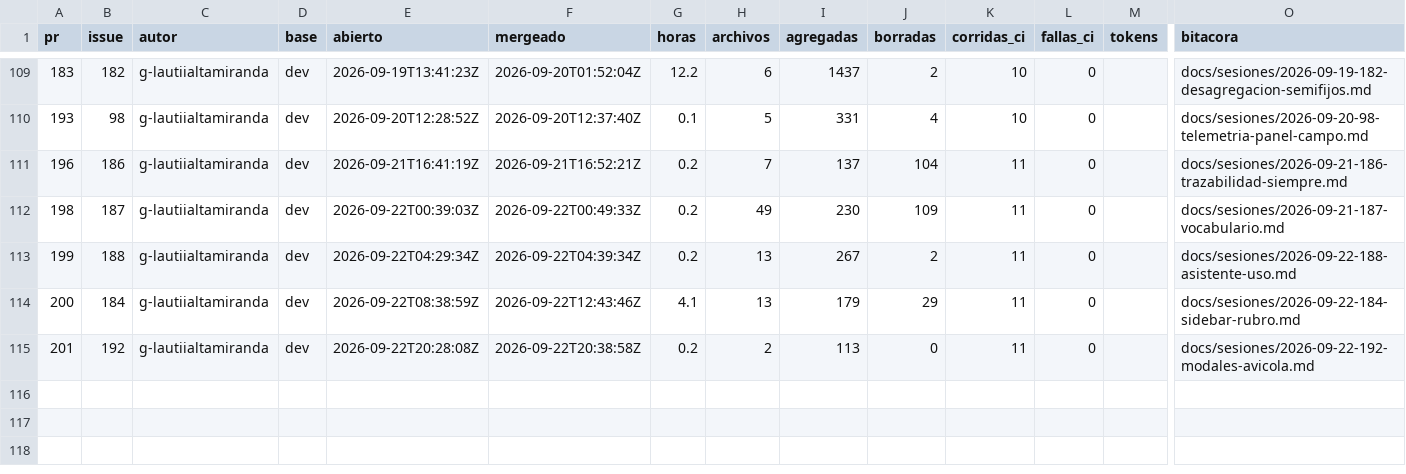
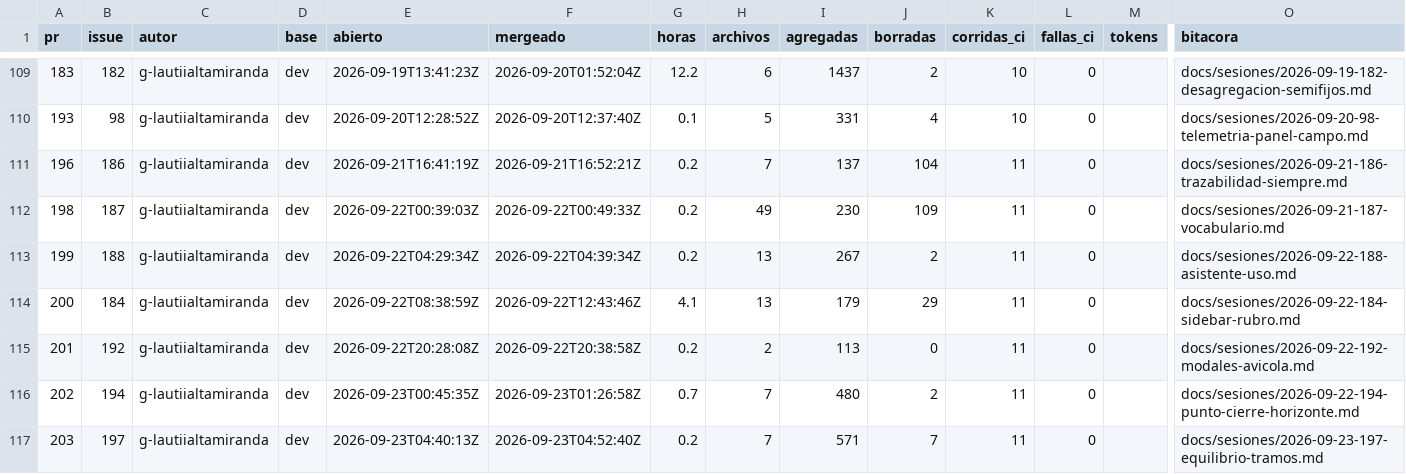
Before and after one commit to Coste-AR/CosteAR-frontend, a CSV file: docs/metricas/prs.csv, drawn as a sheet; only a part is shown, gaps mark what is left out; rows hold the shown columns only; the diff names each change by its address in the sheet, - before the commit and + after, or states it on an @@ line.

```diff
--- a/docs/metricas/prs.csv
+++ b/docs/metricas/prs.csv
+row 116: 202 | 194 | g-lautiialtamiranda | dev | 2026-09-23T00:45:35Z | 2026-09-23T01:26:58Z | 0.7 | 7 | 480 | 2 | 11 | 0 |  | docs/sesiones/2026-09-22-194-punto-cierre-horizonte.md
+row 117: 203 | 197 | g-lautiialtamiranda | dev | 2026-09-23T04:40:13Z | 2026-09-23T04:52:40Z | 0.2 | 7 | 571 | 7 | 11 | 0 |  | docs/sesiones/2026-09-23-197-equilibrio-tramos.md
```
